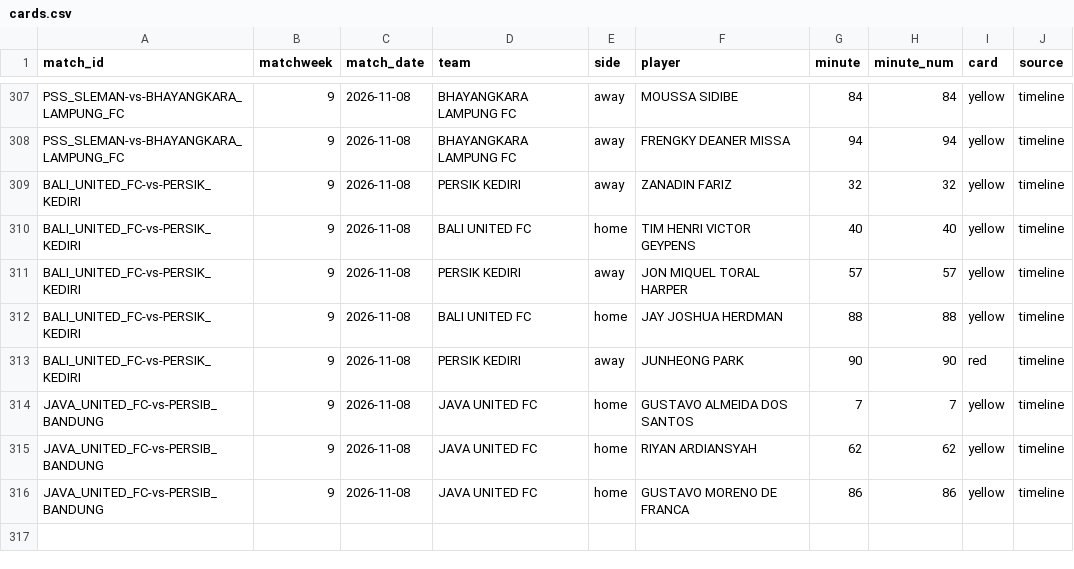
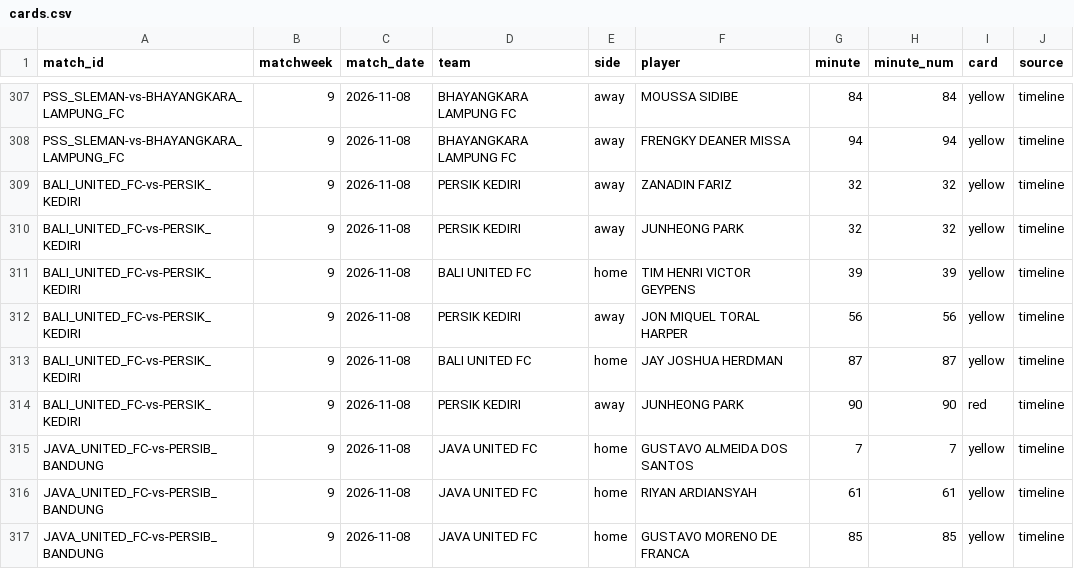
Before and after one commit to farhanfm96/indonesia-super-league-dashboard, a CSV file: data/cards.csv, drawn as a sheet; only a part is shown, gaps mark what is left out.

```diff
--- a/data/cards.csv
+++ b/data/cards.csv
@@ -309,8 +309,9 @@ PSS_SLEMAN-vs-BHAYANGKARA_LAMPUNG_FC,9,2026-11-08,BHAYANGKARA LAMPUNG FC,away,FR
 BALI_UNITED_FC-vs-PERSIK_KEDIRI,9,2026-11-08,PERSIK KEDIRI,away,ZANADIN FARIZ,32,32,yellow,timeline
-BALI_UNITED_FC-vs-PERSIK_KEDIRI,9,2026-11-08,BALI UNITED FC,home,TIM HENRI VICTOR GEYPENS,40,40,yellow,timeline
-BALI_UNITED_FC-vs-PERSIK_KEDIRI,9,2026-11-08,PERSIK KEDIRI,away,JON MIQUEL TORAL HARPER,57,57,yellow,timeline
-BALI_UNITED_FC-vs-PERSIK_KEDIRI,9,2026-11-08,BALI UNITED FC,home,JAY JOSHUA HERDMAN,88,88,yellow,timeline
+BALI_UNITED_FC-vs-PERSIK_KEDIRI,9,2026-11-08,PERSIK KEDIRI,away,JUNHEONG PARK,32,32,yellow,timeline
+BALI_UNITED_FC-vs-PERSIK_KEDIRI,9,2026-11-08,BALI UNITED FC,home,TIM HENRI VICTOR GEYPENS,39,39,yellow,timeline
+BALI_UNITED_FC-vs-PERSIK_KEDIRI,9,2026-11-08,PERSIK KEDIRI,away,JON MIQUEL TORAL HARPER,56,56,yellow,timeline
+BALI_UNITED_FC-vs-PERSIK_KEDIRI,9,2026-11-08,BALI UNITED FC,home,JAY JOSHUA HERDMAN,87,87,yellow,timeline
 BALI_UNITED_FC-vs-PERSIK_KEDIRI,9,2026-11-08,PERSIK KEDIRI,away,JUNHEONG PARK,90,90,red,timeline
 JAVA_UNITED_FC-vs-PERSIB_BANDUNG,9,2026-11-08,JAVA UNITED FC,home,GUSTAVO ALMEIDA DOS SANTOS,7,7,yellow,timeline
-JAVA_UNITED_FC-vs-PERSIB_BANDUNG,9,2026-11-08,JAVA UNITED FC,home,RIYAN ARDIANSYAH,62,62,yellow,timeline
-JAVA_UNITED_FC-vs-PERSIB_BANDUNG,9,2026-11-08,JAVA UNITED FC,home,GUSTAVO MORENO DE FRANCA,86,86,yellow,timeline
+JAVA_UNITED_FC-vs-PERSIB_BANDUNG,9,2026-11-08,JAVA UNITED FC,home,RIYAN ARDIANSYAH,61,61,yellow,timeline
+JAVA_UNITED_FC-vs-PERSIB_BANDUNG,9,2026-11-08,JAVA UNITED FC,home,GUSTAVO MORENO DE FRANCA,85,85,yellow,timeline
```
Also changed, not shown: data/clean_sheets_gk.csv, data/data_quality.csv, 13 other files.
